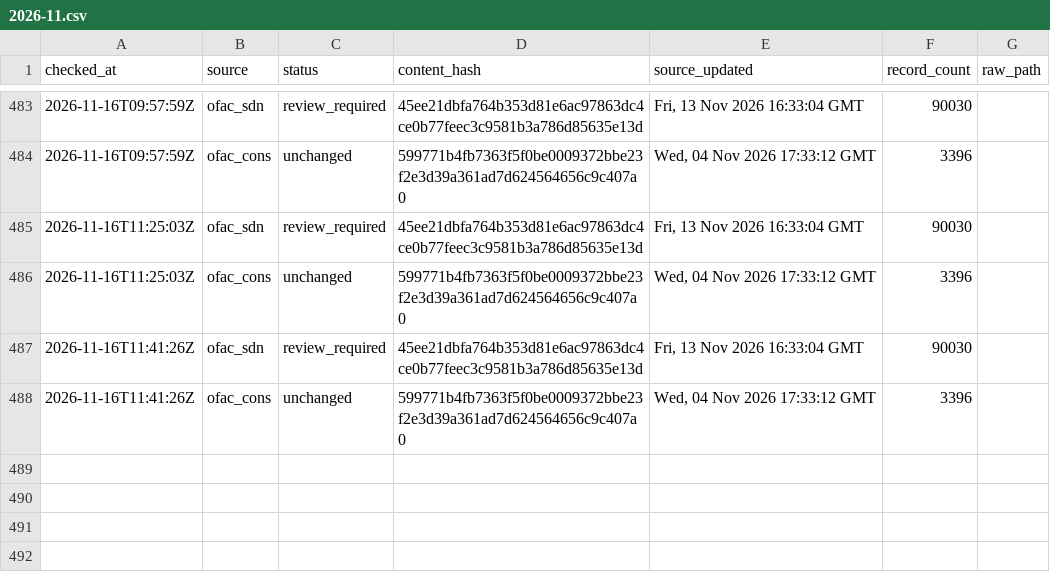
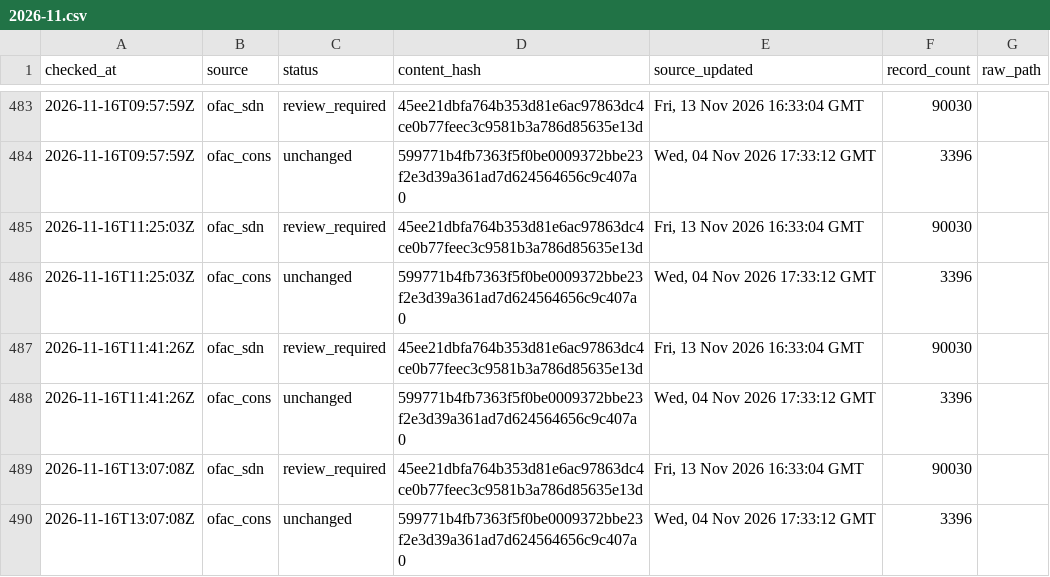
Before and after one commit to kenmizunokuro/sanctions-watch, a CSV file: data/heartbeat/2026-11.csv, drawn as a sheet; only a part is shown, gaps mark what is left out; the diff names each change by its address in the sheet, - before the commit and + after, or states it on an @@ line.

```diff
--- a/data/heartbeat/2026-11.csv
+++ b/data/heartbeat/2026-11.csv
+row 489: 2026-11-16T13:07:08Z | ofac_sdn | review_required | 45ee21dbfa764b353d81e6ac97863dc4ce0b77feec3c9581b3a786d85635e13d | Fri, 13 Nov 2026 16:33:04 GMT | 90030
+row 490: 2026-11-16T13:07:08Z | ofac_cons | unchanged | 599771b4fb7363f5f0be0009372bbe23f2e3d39a361ad7d624564656c9c407a0 | Wed, 04 Nov 2026 17:33:12 GMT | 3396
```
Also changed, not shown: data/dashboard/status.csv, data/dashboard/status_detail.csv, 2 other files.
